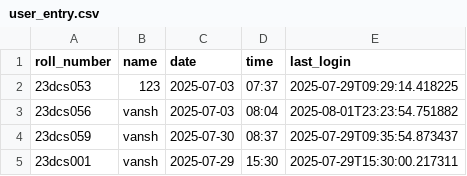
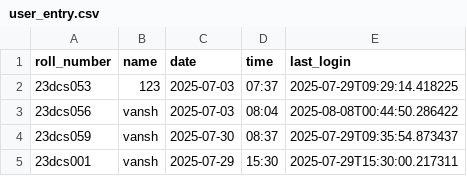
Before and after one commit to vmalani27/bvm_internship_project_12, a CSV file: backend/logs/user_entry.csv, drawn as a sheet.

```diff
--- a/backend/logs/user_entry.csv
+++ b/backend/logs/user_entry.csv
@@ -2,3 +2,3 @@ roll_number,name,date,time,last_login
 23dcs053,123,2025-07-03,07:37,2025-07-29T09:29:14.418225
-23dcs056,vansh,2025-07-03,08:04,2025-08-01T23:23:54.751882
+23dcs056,vansh,2025-07-03,08:04,2025-08-08T00:44:50.286422
 23dcs059,vansh,2025-07-30,08:37,2025-07-29T09:35:54.873437
```
Also changed, not shown: 19 other files.
